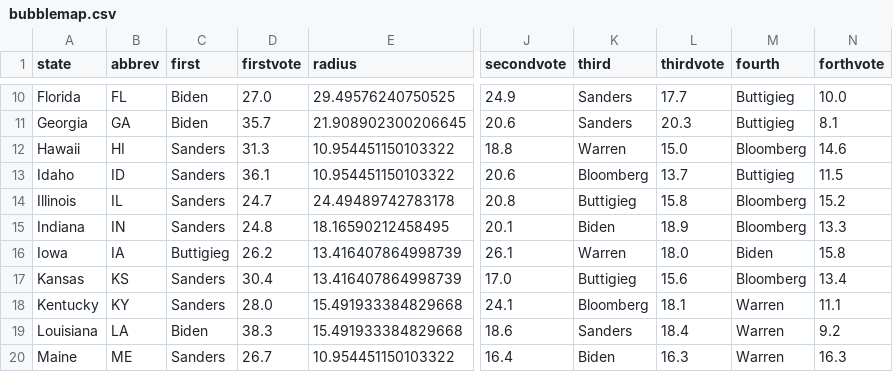
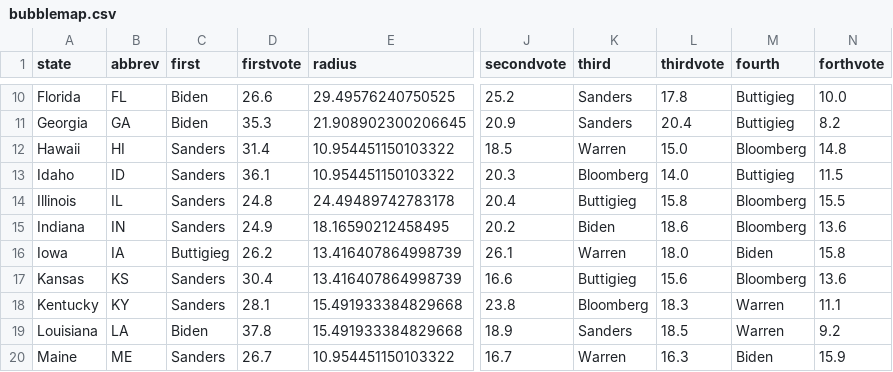
Before and after one commit to ben2vec/jhkforecasts, a CSV file: democratic_primary/bubblemap.csv, drawn as a sheet; only a part is shown, gaps mark what is left out; the diff covers the shown part only; the diff names each change by its address in the sheet, - before the commit and + after, or states it on an @@ line.

```diff
--- a/democratic_primary/bubblemap.csv
+++ b/democratic_primary/bubblemap.csv
-D10 (firstvote): 27.0
+D10 (firstvote): 26.6
-J10 (secondvote): 24.9
+J10 (secondvote): 25.2
-L10 (thirdvote): 17.7
+L10 (thirdvote): 17.8
-D11 (firstvote): 35.7
+D11 (firstvote): 35.3
-J11 (secondvote): 20.6
+J11 (secondvote): 20.9
-L11 (thirdvote): 20.3
+L11 (thirdvote): 20.4
-N11 (forthvote): 8.1
+N11 (forthvote): 8.2
-D12 (firstvote): 31.3
+D12 (firstvote): 31.4
-J12 (secondvote): 18.8
+J12 (secondvote): 18.5
-N12 (forthvote): 14.6
+N12 (forthvote): 14.8
-J13 (secondvote): 20.6
+J13 (secondvote): 20.3
-L13 (thirdvote): 13.7
+L13 (thirdvote): 14.0
-D14 (firstvote): 24.7
+D14 (firstvote): 24.8
-J14 (secondvote): 20.8
+J14 (secondvote): 20.4
-N14 (forthvote): 15.2
+N14 (forthvote): 15.5
-D15 (firstvote): 24.8
+D15 (firstvote): 24.9
-J15 (secondvote): 20.1
+J15 (secondvote): 20.2
-L15 (thirdvote): 18.9
+L15 (thirdvote): 18.6
-N15 (forthvote): 13.3
+N15 (forthvote): 13.6
-J17 (secondvote): 17.0
+J17 (secondvote): 16.6
-N17 (forthvote): 13.4
+N17 (forthvote): 13.6
-D18 (firstvote): 28.0
+D18 (firstvote): 28.1
-J18 (secondvote): 24.1
+J18 (secondvote): 23.8
-L18 (thirdvote): 18.1
+L18 (thirdvote): 18.3
-D19 (firstvote): 38.3
+D19 (firstvote): 37.8
-J19 (secondvote): 18.6
+J19 (secondvote): 18.9
-L19 (thirdvote): 18.4
+L19 (thirdvote): 18.5
-J20 (secondvote): 16.4
+J20 (secondvote): 16.7
-K20 (third): Biden
+K20 (third): Warren
-M20 (fourth): Warren
+M20 (fourth): Biden
-N20 (forthvote): 16.3
+N20 (forthvote): 15.9
```
Also changed, not shown: 127 edited cells elsewhere in this file, democratic_primary/delegates.csv, democratic_primary/map.csv, 11 other files.
